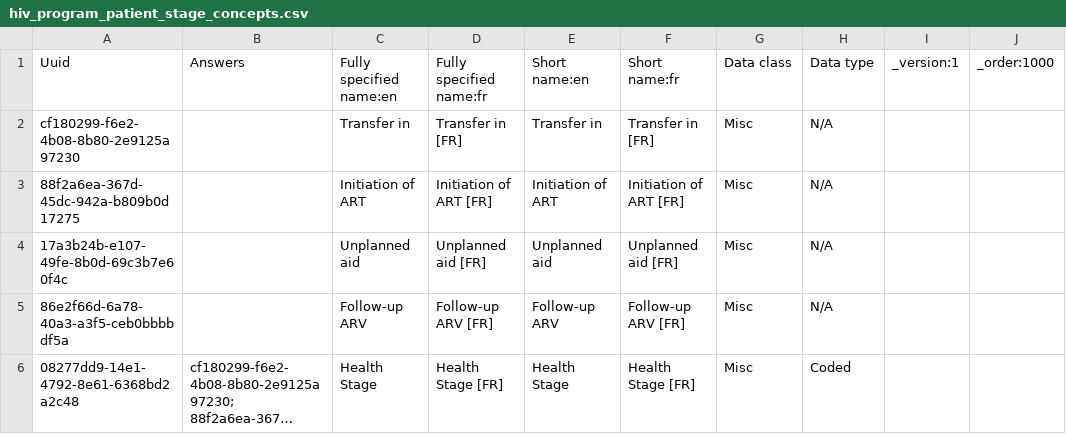
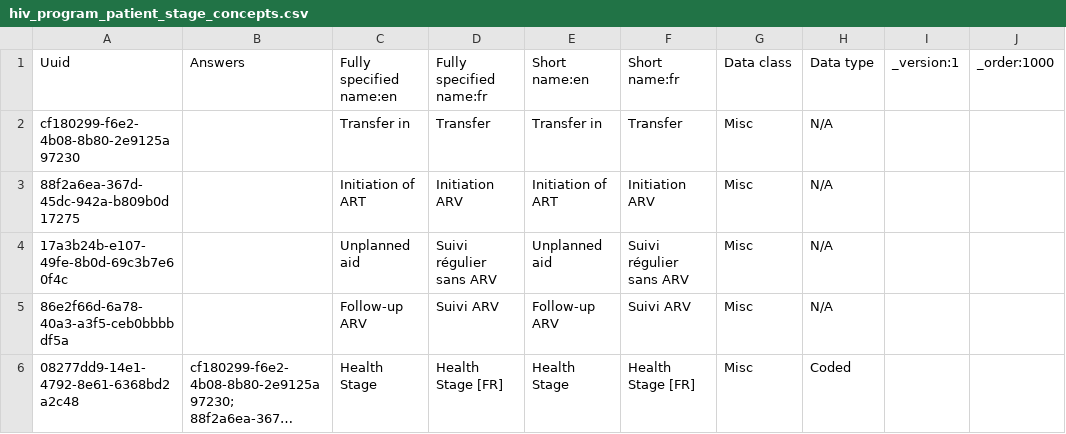
Before and after one commit to jembi/cameroon-bahmni-metadata, a CSV file: configuration/concepts/hiv_program_patient_stage_concepts.csv, drawn as a sheet; long unchanged cells end in …; the diff names each change by its address in the sheet, - before the commit and + after, or states it on an @@ line.

```diff
--- a/configuration/concepts/hiv_program_patient_stage_concepts.csv
+++ b/configuration/concepts/hiv_program_patient_stage_concepts.csv
-D2: Transfer in [FR]
+D2: Transfer
-F2: Transfer in [FR]
+F2: Transfer
-D3: Initiation of ART [FR]
+D3: Initiation ARV
-F3: Initiation of ART [FR]
+F3: Initiation ARV
-D4: Unplanned aid [FR]
+D4: Suivi régulier sans ARV
-F4: Unplanned aid [FR]
+F4: Suivi régulier sans ARV
-D5: Follow-up ARV [FR]
+D5: Suivi ARV
-F5: Follow-up ARV [FR]
+F5: Suivi ARV
```
Also changed, not shown: configuration/concepts/hiv_program_state_concepts.csv, configuration/programworkflowstates/hiv_program_workflow_states.csv.
